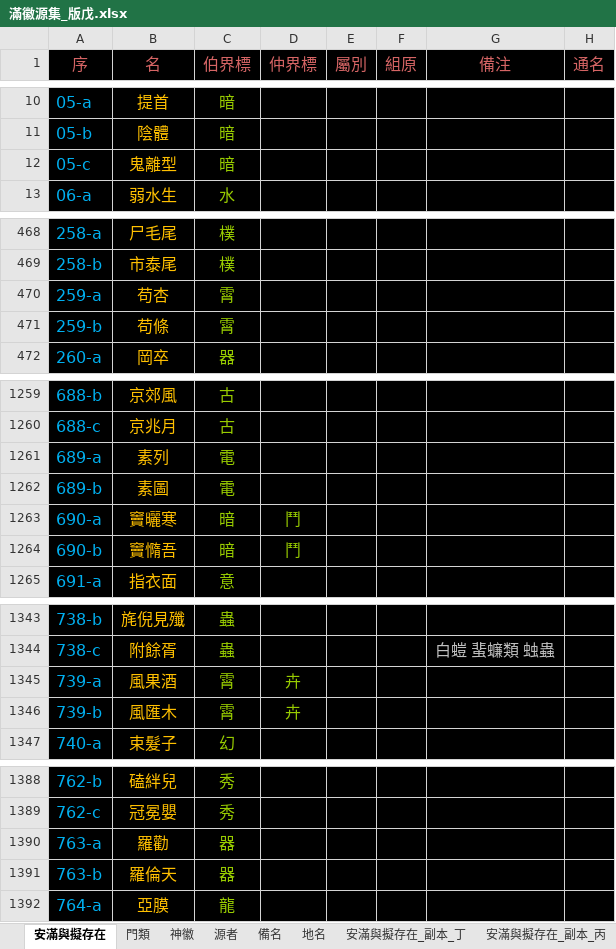
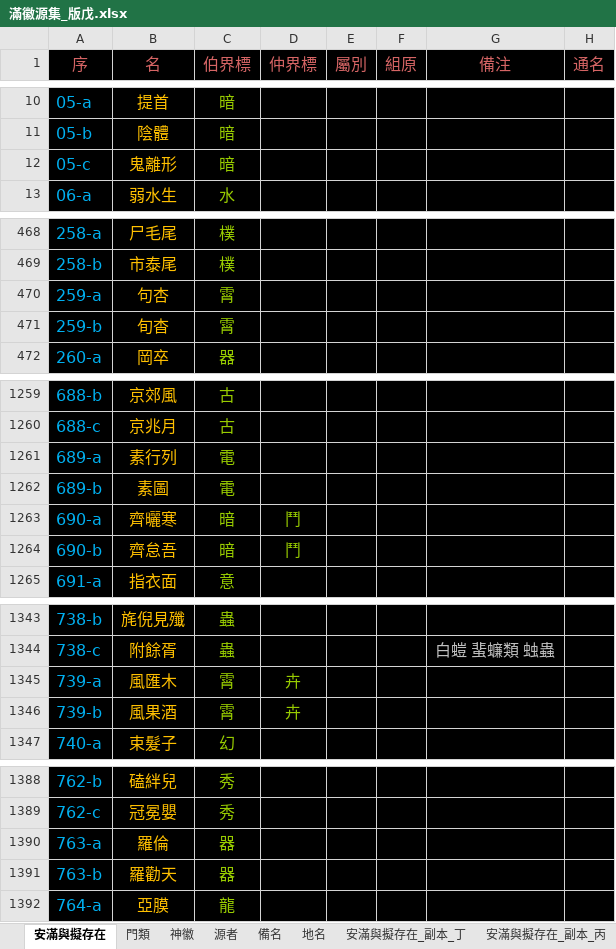
Before and after one commit to sealleci/AnMan, an Excel workbook: docs/滿徽源集_版戊.xlsx, sheet 安滿與擬存在, drawn as a sheet; only a part is shown, gaps mark what is left out; values as stored, in another font and other column widths than the file's, no borders; the diff covers the shown part only; the diff names each change by its address in the sheet, - before the commit and + after, or states it on an @@ line.

```diff
--- a/docs/滿徽源集_版戊.xlsx (sheet 安滿與擬存在)
+++ b/docs/滿徽源集_版戊.xlsx (sheet 安滿與擬存在)
-B12 (名): 鬼離型
+B12 (名): 鬼離形
-B470 (名): 苟杏
+B470 (名): 句杏
-B471 (名): 苟條
+B471 (名): 旬杳
-B1261 (名): 素列
+B1261 (名): 素行列
-B1263 (名): 竇曬寒
+B1263 (名): 齊曬寒
-B1264 (名): 竇憜吾
+B1264 (名): 齊怠吾
-B1345 (名): 風果酒
+B1345 (名): 風匯木
-B1346 (名): 風匯木
+B1346 (名): 風果酒
-B1390 (名): 羅勸
+B1390 (名): 羅倫
-B1391 (名): 羅倫天
+B1391 (名): 羅勸天
```
Also changed, not shown: 8 edited cells elsewhere in this sheet, sheet 門類, 3 other files.
